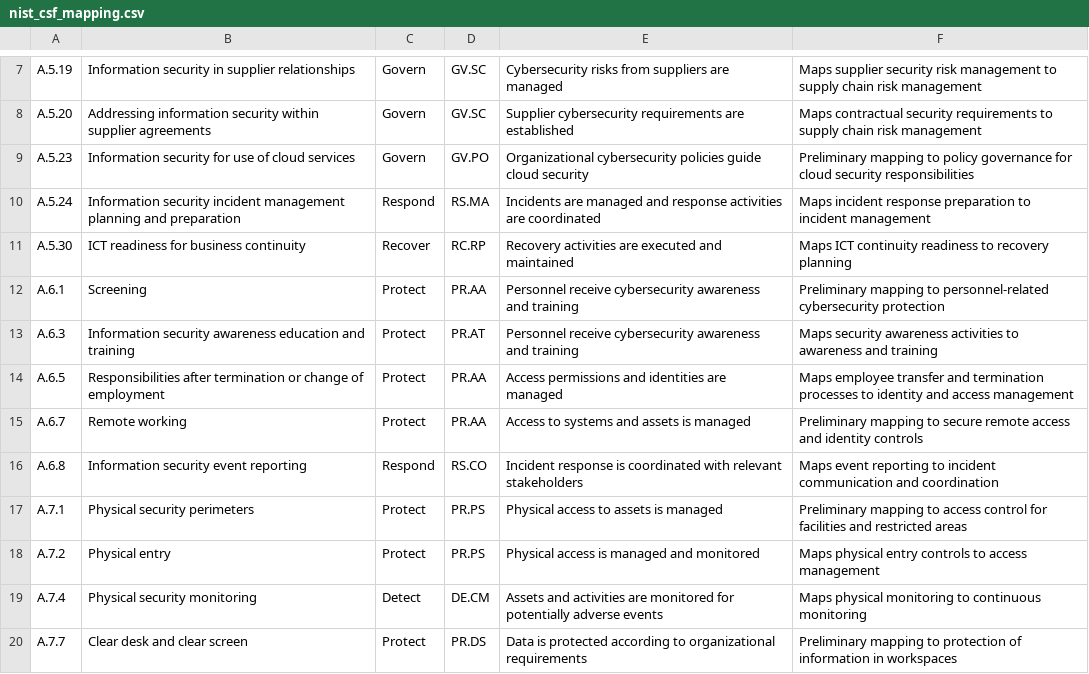
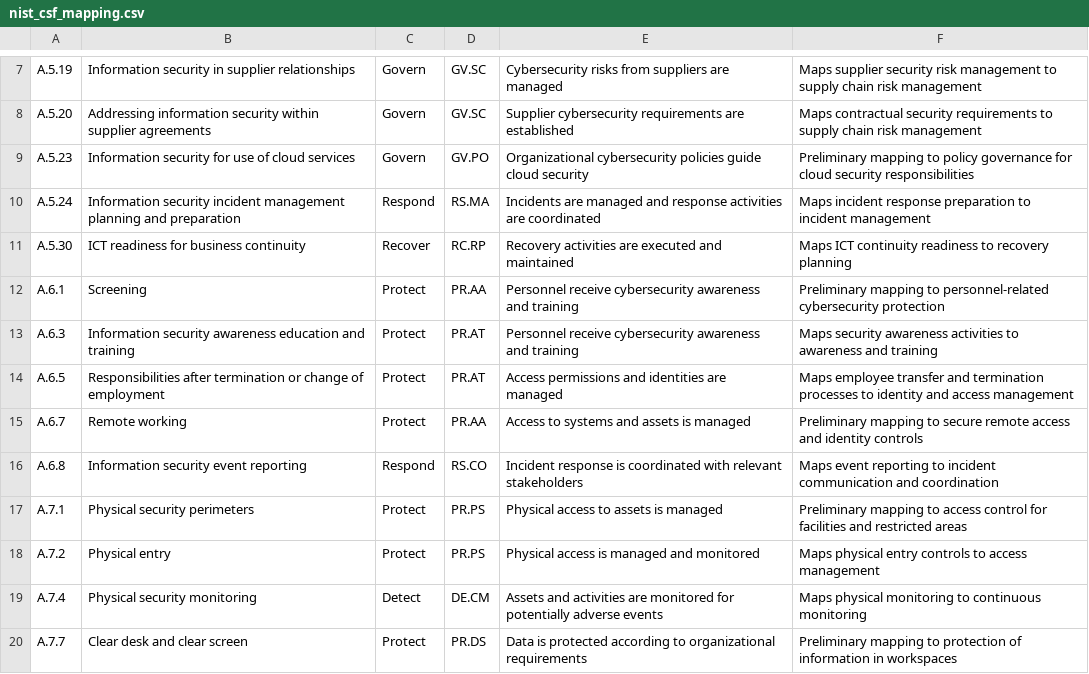
Before and after one commit to AttahMelford/ISO-IEC-27001-compliance-gap-assessment, a CSV file: assessment/nist_csf_mapping.csv, drawn as a sheet; only a part is shown, gaps mark what is left out.

Commit message:
Review employment termination control NIST CSF mapping

```diff
--- a/assessment/nist_csf_mapping.csv
+++ b/assessment/nist_csf_mapping.csv
@@ -13,3 +13,3 @@ A.6.1,Screening,Protect,PR.AA,Personnel receive cybersecurity awareness and trai
 A.6.3,Information security awareness education and training,Protect,PR.AT,Personnel receive cybersecurity awareness and training,Maps security awareness activities to awareness and training
-A.6.5,Responsibilities after termination or change of employment,Protect,PR.AA,Access permissions and identities are managed,Maps employee transfer and termination processes to identity and access management
+A.6.5,Responsibilities after termination or change of employment,Protect,PR.AT,Access permissions and identities are managed,Maps employee transfer and termination processes to identity and access management
 A.6.7,Remote working,Protect,PR.AA,Access to systems and assets is managed,Preliminary mapping to secure remote access and identity controls
```
